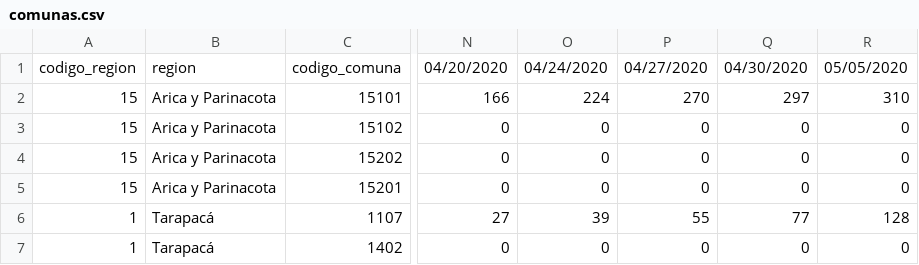
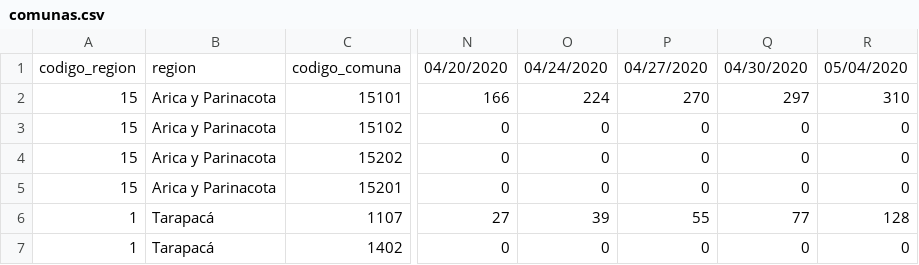
Before and after one commit to alavado/cmm-covid19, a CSV file: src/data/contagios/comunas.csv, drawn as a sheet; only a part is shown, gaps mark what is left out; the diff names each change by its address in the sheet, - before the commit and + after, or states it on an @@ line.

Commit message:
corrige fecha de penultimo inform

```diff
--- a/src/data/contagios/comunas.csv
+++ b/src/data/contagios/comunas.csv
-R1: 05/05/2020
+R1: 05/04/2020
```
